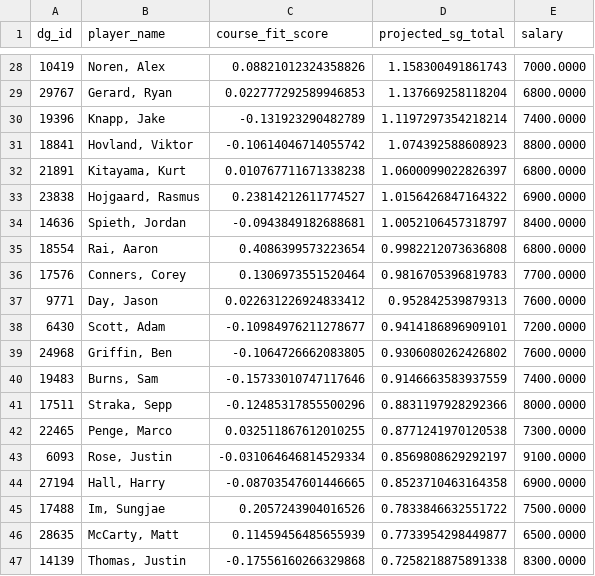
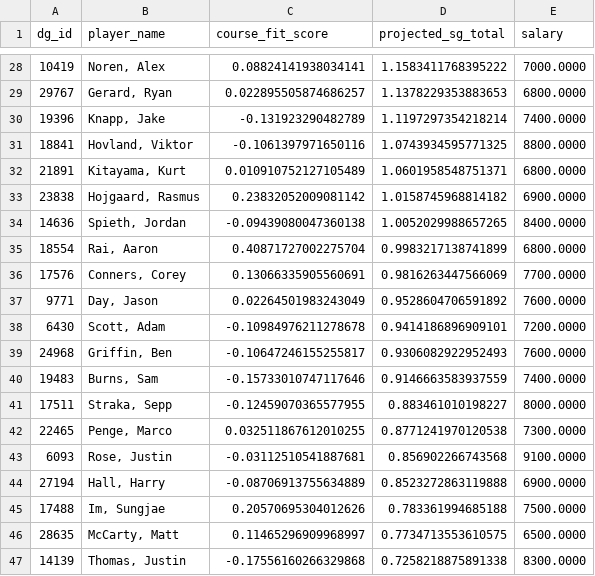
Before and after one commit to plus4blog/plus4-viz, a CSV file: data/player_projections.csv, drawn as a sheet; only a part is shown, gaps mark what is left out; the diff covers the shown part only.

```diff
--- a/data/player_projections.csv
+++ b/data/player_projections.csv
@@ -28,20 +28,20 @@ dg_id,player_name,course_fit_score,projected_sg_total,salary
-10419,"Noren, Alex",0.08821012324358826,1.158300491861743,7000.0000
-29767,"Gerard, Ryan",0.022777292589946853,1.137669258118204,6800.0000
+10419,"Noren, Alex",0.08824141938034141,1.1583411768395222,7000.0000
+29767,"Gerard, Ryan",0.022895505874686257,1.1378229353883653,6800.0000
 19396,"Knapp, Jake",-0.131923290482789,1.1197297354218214,7400.0000
-18841,"Hovland, Viktor",-0.10614046714055742,1.074392588608923,8800.0000
-21891,"Kitayama, Kurt",0.010767711671338238,1.0600099022826397,6800.0000
-23838,"Hojgaard, Rasmus",0.23814212611774527,1.0156426847164322,6900.0000
-14636,"Spieth, Jordan",-0.0943849182688681,1.0052106457318797,8400.0000
-18554,"Rai, Aaron",0.4086399573223654,0.9982212073636808,6800.0000
-17576,"Conners, Corey",0.1306973551520464,0.9816705396819783,7700.0000
-9771,"Day, Jason",0.022631226924833412,0.952842539879313,7600.0000
-6430,"Scott, Adam",-0.10984976211278677,0.9414186896909101,7200.0000
-24968,"Griffin, Ben",-0.1064726662083805,0.9306080262426802,7600.0000
+18841,"Hovland, Viktor",-0.1061397971650116,1.0743934595771325,8800.0000
+21891,"Kitayama, Kurt",0.010910752127105489,1.0601958548751371,6800.0000
+23838,"Hojgaard, Rasmus",0.23832052009081142,1.0158745968814182,6900.0000
+14636,"Spieth, Jordan",-0.09439080047360138,1.0052029988657265,8400.0000
+18554,"Rai, Aaron",0.40871727002275704,0.9983217138741899,6800.0000
+17576,"Conners, Corey",0.13066335905560691,0.9816263447566069,7700.0000
+9771,"Day, Jason",0.02264501983243049,0.9528604706591892,7600.0000
+6430,"Scott, Adam",-0.10984976211278678,0.9414186896909101,7200.0000
+24968,"Griffin, Ben",-0.10647246155255817,0.9306082922952493,7600.0000
 19483,"Burns, Sam",-0.15733010747117646,0.9146663583937559,7400.0000
-17511,"Straka, Sepp",-0.12485317855500296,0.8831197928292366,8000.0000
+17511,"Straka, Sepp",-0.12459070365577955,0.883461010198227,8000.0000
 22465,"Penge, Marco",0.032511867612010255,0.8771241970120538,7300.0000
-6093,"Rose, Justin",-0.031064646814529334,0.8569808629292197,9100.0000
-27194,"Hall, Harry",-0.08703547601446665,0.8523710463164358,6900.0000
-17488,"Im, Sungjae",0.2057243904016526,0.7833846632551722,7500.0000
-28635,"McCarty, Matt",0.11459456485655939,0.7733954298449877,6500.0000
+6093,"Rose, Justin",-0.03112510541887681,0.856902266743568,9100.0000
+27194,"Hall, Harry",-0.08706913755634889,0.8523272863119888,6900.0000
+17488,"Im, Sungjae",0.20570695304012626,0.783361994685188,7500.0000
+28635,"McCarty, Matt",0.11465296909968997,0.7734713553610575,6500.0000
 14139,"Thomas, Justin",-0.17556160266329868,0.7258218875891338,8300.0000
```
Also changed, not shown: 82 edited cells elsewhere in this file.
